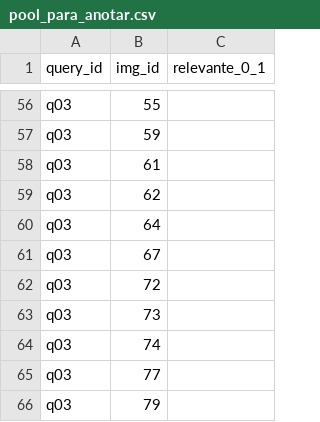
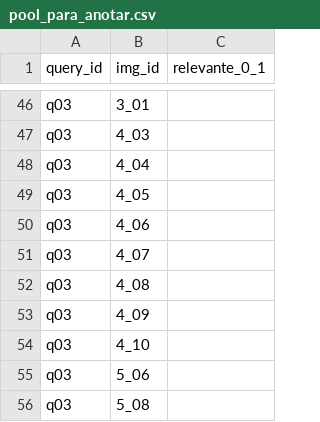
Before and after one commit to catarUCA/ProyectoEtiquetas, a CSV file: data/pool_para_anotar.csv, drawn as a sheet; only a part is shown, gaps mark what is left out; addresses are those after the commit; the diff covers the shown part only; the diff names each change by its address in the sheet, - before the commit and + after, or states it on an @@ line.

```diff
--- a/data/pool_para_anotar.csv
+++ b/data/pool_para_anotar.csv
-B46 (img_id): 55
+B46 (img_id): 3_01
-B47 (img_id): 59
+B47 (img_id): 4_03
-B48 (img_id): 61
+B48 (img_id): 4_04
-B49 (img_id): 62
+B49 (img_id): 4_05
-B50 (img_id): 64
+B50 (img_id): 4_06
-B51 (img_id): 67
+B51 (img_id): 4_07
-B52 (img_id): 72
+B52 (img_id): 4_08
-B53 (img_id): 73
+B53 (img_id): 4_09
-B54 (img_id): 74
+B54 (img_id): 4_10
-B55 (img_id): 77
+B55 (img_id): 5_06
-B56 (img_id): 79
+B56 (img_id): 5_08
```
Also changed, not shown: 4 added rows, 14 removed rows and 40 edited cells elsewhere in this file, 19 other files.
